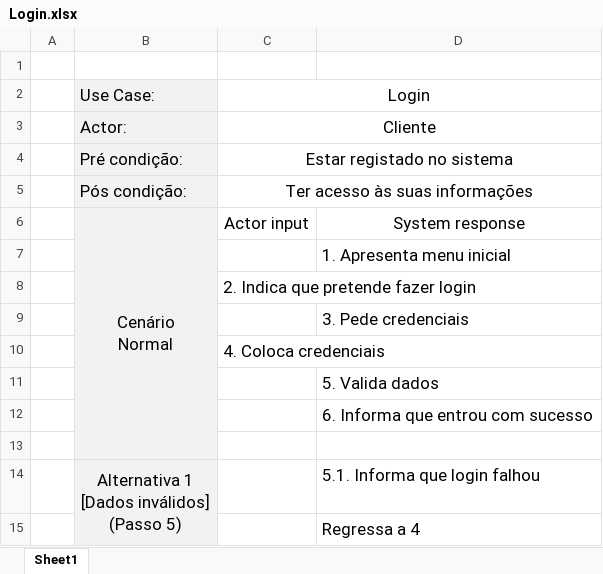
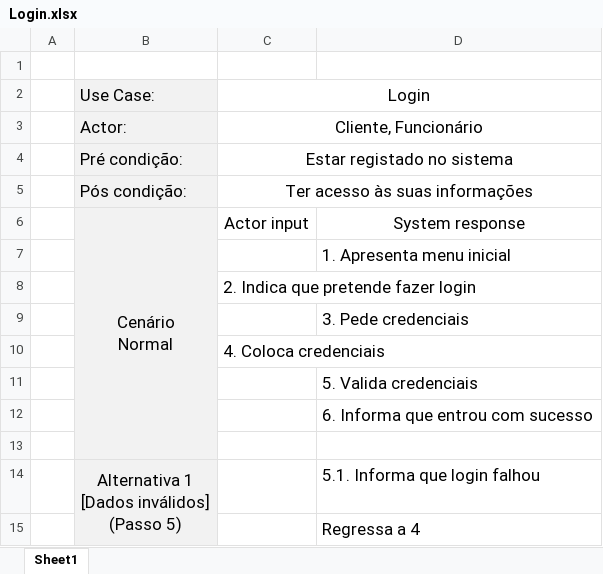
Before and after one commit to PedroCapa/DSS, an Excel workbook: Modelos UML/Descrição UseCases/Login.xlsx, sheet Sheet1, drawn as a sheet; values as stored, in another font and other column widths than the file's, no borders; the diff names each change by its address in the sheet, - before the commit and + after, or states it on an @@ line.

```diff
--- a/Modelos UML/Descrição UseCases/Login.xlsx (sheet Sheet1)
+++ b/Modelos UML/Descrição UseCases/Login.xlsx (sheet Sheet1)
-C3: Cliente
+C3: Cliente, Funcionário
-D11: 5. Valida dados
+D11: 5. Valida credenciais
```
Also changed, not shown: Modelos UML/Descrição UseCases/AdicionarStock.xlsx, Modelos UML/Descrição UseCases/CarroPronto.xlsx, 4 other files.
